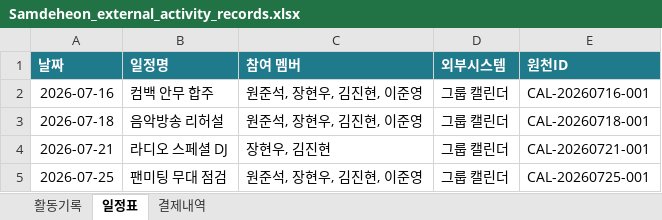
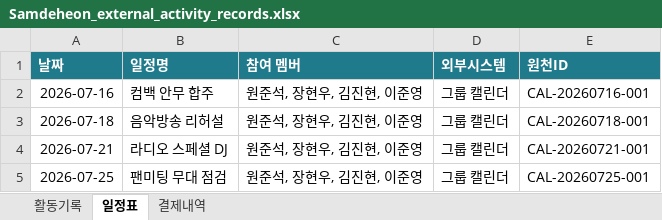
Before and after one commit to JoonseokWon/Sik-B, an Excel workbook: sample-data/아이돌 출퇴근 정보/Samdeheon_external_activity_records.xlsx, sheet 일정표, drawn as a sheet; values as stored, in another font and other column widths than the file's, no borders; table styles not drawn; the diff names each change by its address in the sheet, - before the commit and + after, or states it on an @@ line.

```diff
--- a/sample-data/아이돌 출퇴근 정보/Samdeheon_external_activity_records.xlsx (sheet 일정표)
+++ b/sample-data/아이돌 출퇴근 정보/Samdeheon_external_activity_records.xlsx (sheet 일정표)
-C4 (참여 멤버): 장현우, 김진현
+C4 (참여 멤버): 원준석, 장현우, 김진현, 이준영
```
Also changed, not shown: sheet 활동기록, sheet 결제내역, sample-data/식사 정보/Food-Fee_아이돌_식사_샘플데이터.xlsx, 3 other files.
